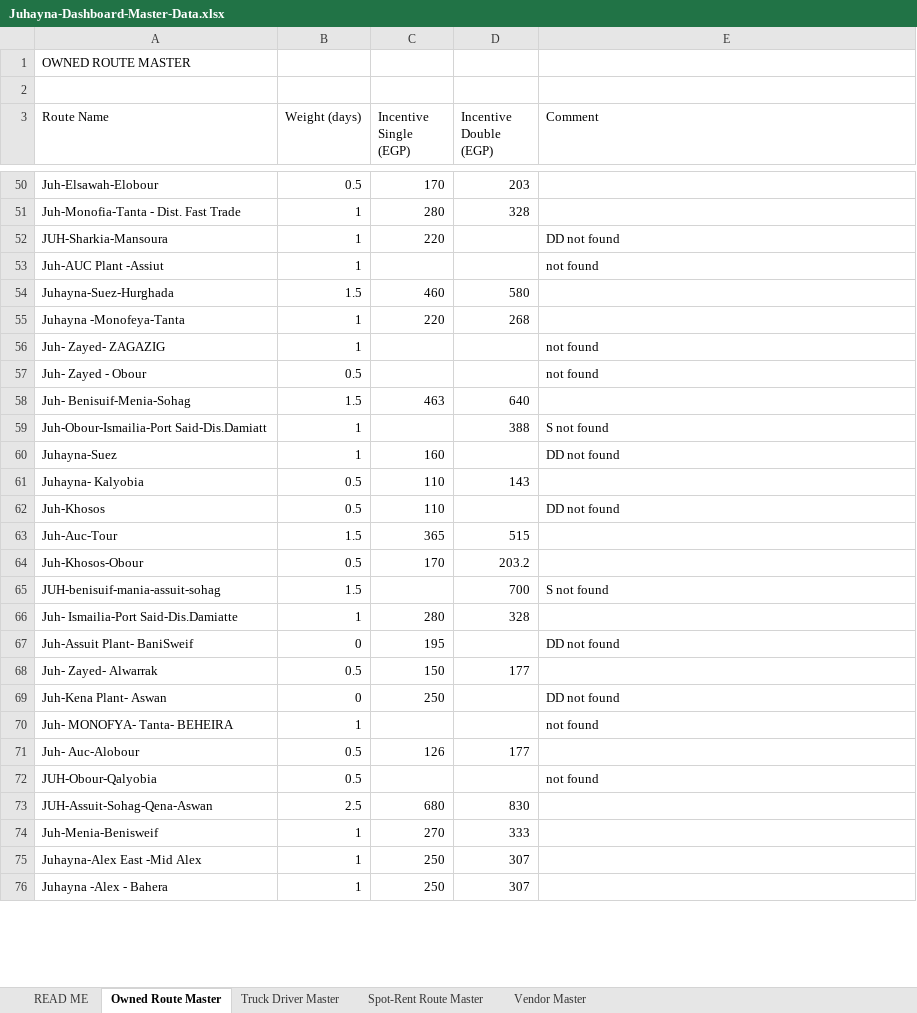
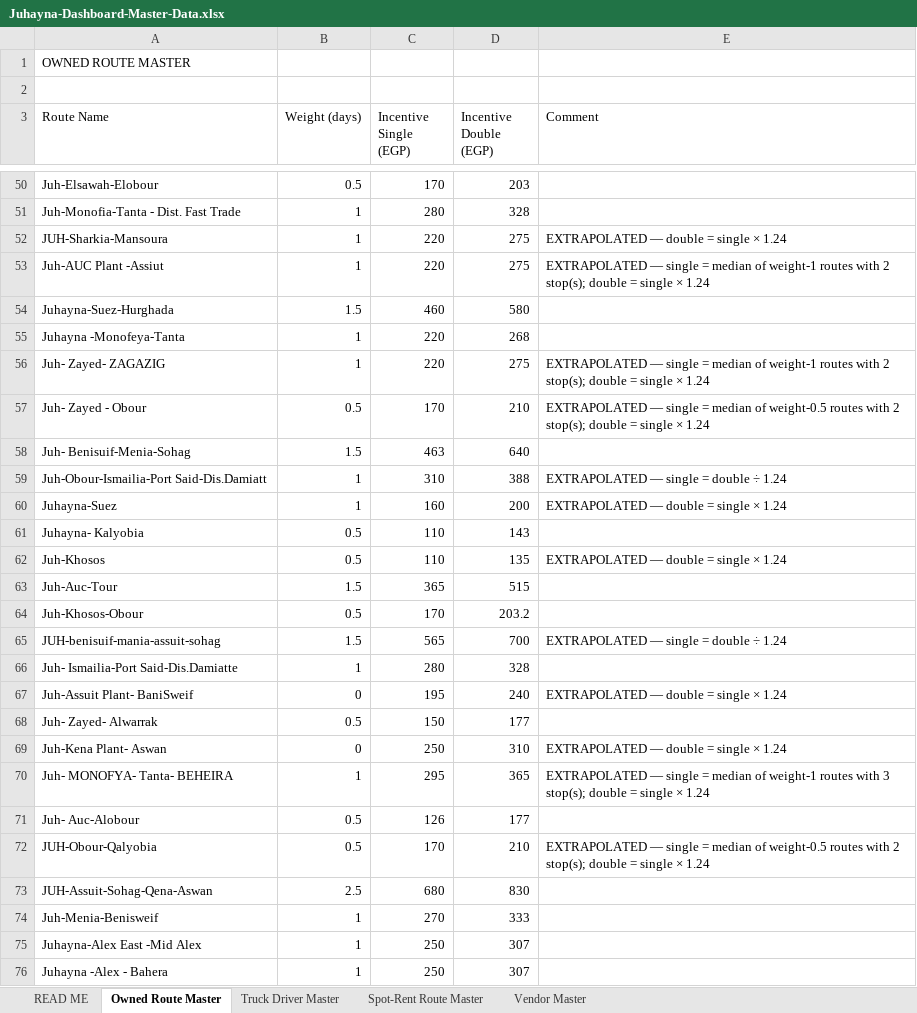
Before and after one commit to ghondakly/Juhayna-dashboard, an Excel workbook: Juhayna-Dashboard-Master-Data.xlsx, sheet Owned Route Master, drawn as a sheet; only a part is shown, gaps mark what is left out; values as stored, in another font and other column widths than the file's, no cell formats; the diff covers the shown part only; the diff names each change by its address in the sheet, - before the commit and + after, or states it on an @@ line.

```diff
--- a/Juhayna-Dashboard-Master-Data.xlsx (sheet Owned Route Master)
+++ b/Juhayna-Dashboard-Master-Data.xlsx (sheet Owned Route Master)
-D52:D53 (Incentive Double (EGP)): (empty)
+D52:D53 (Incentive Double (EGP)): 275
-E52 (Comment): DD not found
+E52 (Comment): EXTRAPOLATED — double = single × 1.24
-C53 (Incentive Single (EGP)): (empty)
+C53 (Incentive Single (EGP)): 220
-E53 (Comment): not found
+E53 (Comment): EXTRAPOLATED — single = median of weight-1 routes with 2 stop(s); double = single × 1.24
-C56 (Incentive Single (EGP)): (empty)
+C56 (Incentive Single (EGP)): 220
-D56 (Incentive Double (EGP)): (empty)
+D56 (Incentive Double (EGP)): 275
-E56 (Comment): not found
+E56 (Comment): EXTRAPOLATED — single = median of weight-1 routes with 2 stop(s); double = single × 1.24
-C57 (Incentive Single (EGP)): (empty)
+C57 (Incentive Single (EGP)): 170
-D57 (Incentive Double (EGP)): (empty)
+D57 (Incentive Double (EGP)): 210
-E57 (Comment): not found
+E57 (Comment): EXTRAPOLATED — single = median of weight-0.5 routes with 2 stop(s); double = single × 1.24
-C59 (Incentive Single (EGP)): (empty)
+C59 (Incentive Single (EGP)): 310
-E59 (Comment): S not found
+E59 (Comment): EXTRAPOLATED — single = double ÷ 1.24
-D60 (Incentive Double (EGP)): (empty)
+D60 (Incentive Double (EGP)): 200
-E60 (Comment): DD not found
+E60 (Comment): EXTRAPOLATED — double = single × 1.24
-D62 (Incentive Double (EGP)): (empty)
+D62 (Incentive Double (EGP)): 135
-E62 (Comment): DD not found
+E62 (Comment): EXTRAPOLATED — double = single × 1.24
-C65 (Incentive Single (EGP)): (empty)
+C65 (Incentive Single (EGP)): 565
-E65 (Comment): S not found
+E65 (Comment): EXTRAPOLATED — single = double ÷ 1.24
-D67 (Incentive Double (EGP)): (empty)
+D67 (Incentive Double (EGP)): 240
-E67 (Comment): DD not found
+E67 (Comment): EXTRAPOLATED — double = single × 1.24
-D69 (Incentive Double (EGP)): (empty)
+D69 (Incentive Double (EGP)): 310
-E69 (Comment): DD not found
+E69 (Comment): EXTRAPOLATED — double = single × 1.24
-C70 (Incentive Single (EGP)): (empty)
+C70 (Incentive Single (EGP)): 295
-D70 (Incentive Double (EGP)): (empty)
+D70 (Incentive Double (EGP)): 365
-E70 (Comment): not found
+E70 (Comment): EXTRAPOLATED — single = median of weight-1 routes with 3 stop(s); double = single × 1.24
-C72 (Incentive Single (EGP)): (empty)
+C72 (Incentive Single (EGP)): 170
-D72 (Incentive Double (EGP)): (empty)
+D72 (Incentive Double (EGP)): 210
-E72 (Comment): not found
+E72 (Comment): EXTRAPOLATED — single = median of weight-0.5 routes with 2 stop(s); double = single × 1.24
```
Also changed, not shown: 348 edited cells elsewhere in this sheet, sheet Spot-Rent Route Master, sheet READ ME, cell formats, 1 other file.
